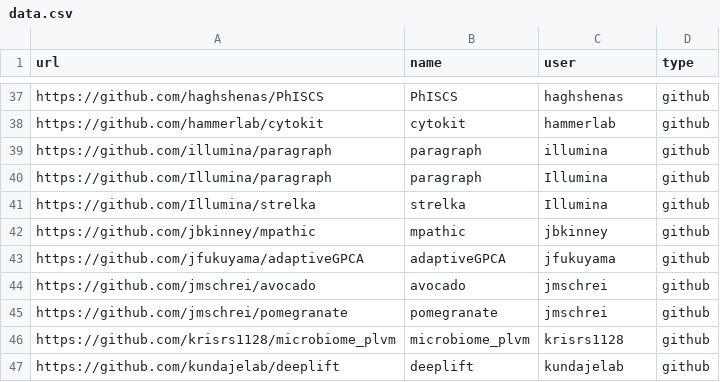
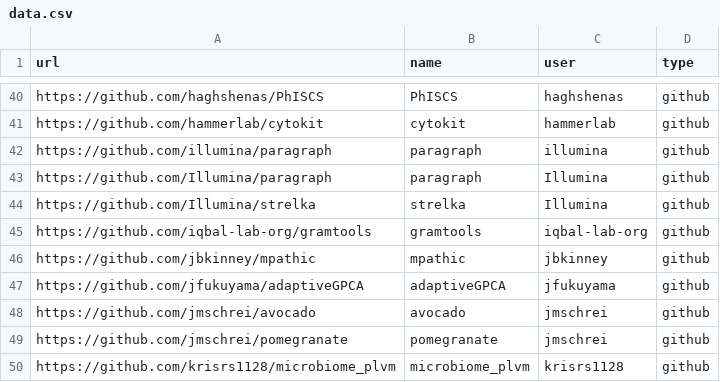
Before and after one commit to seandavi/biodata18software, a CSV file: data/data.csv, drawn as a sheet; only a part is shown, gaps mark what is left out; the shorter side is filled out with more unchanged rows; the diff covers the shown part only.

```diff
--- a/data/data.csv
+++ b/data/data.csv
@@ -41,2 +44,3 @@ https://github.com/Illumina/paragraph,paragraph,Illumina,github
 https://github.com/Illumina/strelka,strelka,Illumina,github
+https://github.com/iqbal-lab-org/gramtools,gramtools,iqbal-lab-org,github
 https://github.com/jbkinney/mpathic,mpathic,jbkinney,github
```
Also changed, not shown: 7 added rows elsewhere in this file.
